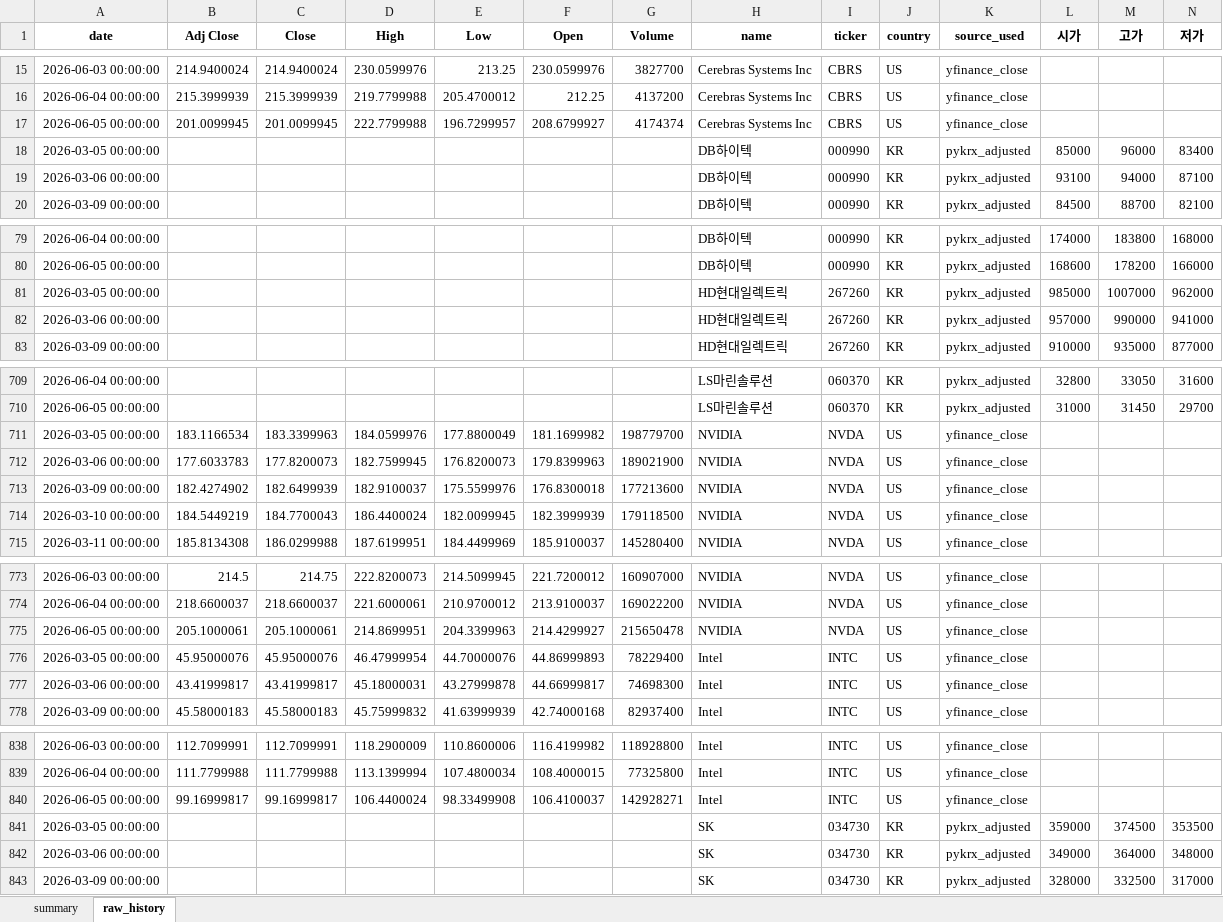
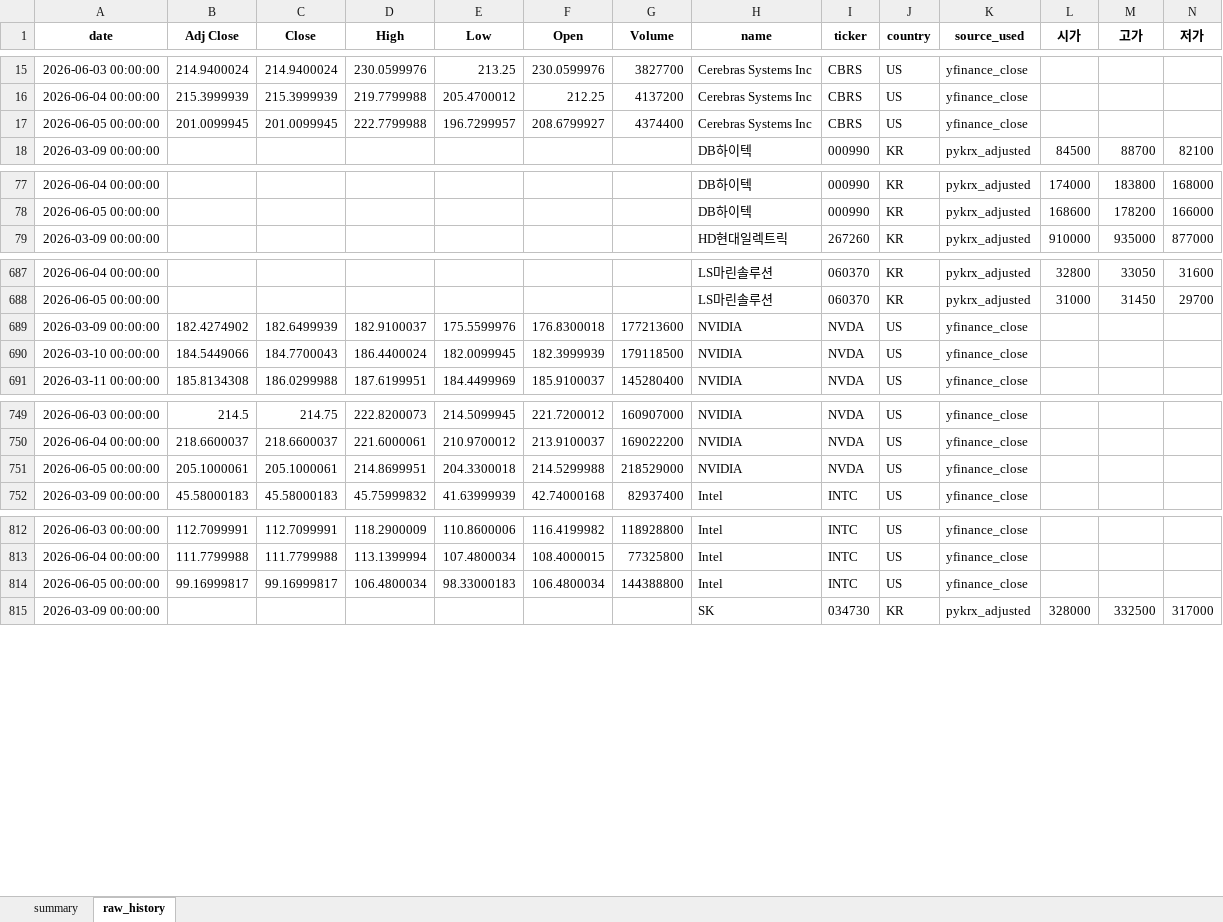
Before and after one commit to sehwankim0114/krx-watchlist-auto, an Excel workbook: latest/watchlist_latest.xlsx, sheet raw_history, drawn as a sheet; only a part is shown, gaps mark what is left out; values as stored, in another font and other column widths than the file's, no borders; removed rows and columns are numbered as before the commit, all else as after; rows hold the shown columns only; the diff covers the shown part only; the diff names each change by its address in the sheet, - before the commit and + after, or states it on an @@ line.

```diff
--- a/latest/watchlist_latest.xlsx (sheet raw_history)
+++ b/latest/watchlist_latest.xlsx (sheet raw_history)
-G17 (Volume): 4174374
+G17 (Volume): 4374400
-row 18: 2026-03-05 00:00:00 |  |  |  |  |  |  | DB하이텍 | 000990 | KR | pykrx_adjusted | 85000 | 96000 | 83400
-row 19: 2026-03-06 00:00:00 |  |  |  |  |  |  | DB하이텍 | 000990 | KR | pykrx_adjusted | 93100 | 94000 | 87100
-row 81: 2026-03-05 00:00:00 |  |  |  |  |  |  | HD현대일렉트릭 | 267260 | KR | pykrx_adjusted | 985000 | 1007000 | 962000
-row 82: 2026-03-06 00:00:00 |  |  |  |  |  |  | HD현대일렉트릭 | 267260 | KR | pykrx_adjusted | 957000 | 990000 | 941000
-row 711: 2026-03-05 00:00:00 | 183.1166534 | 183.3399963 | 184.0599976 | 177.8800049 | 181.1699982 | 198779700 | NVIDIA | NVDA | US | yfinance_close
-row 712: 2026-03-06 00:00:00 | 177.6033783 | 177.8200073 | 182.7599945 | 176.8200073 | 179.8399963 | 189021900 | NVIDIA | NVDA | US | yfinance_close
-B690 (Adj Close): 184.5449219
+B690 (Adj Close): 184.5449066
-E751 (Low): 204.3399963
+E751 (Low): 204.3300018
-F751 (Open): 214.4299927
+F751 (Open): 214.5299988
-G751 (Volume): 215650478
+G751 (Volume): 218529000
-row 776: 2026-03-05 00:00:00 | 45.95000076 | 45.95000076 | 46.47999954 | 44.70000076 | 44.86999893 | 78229400 | Intel | INTC | US | yfinance_close
-row 777: 2026-03-06 00:00:00 | 43.41999817 | 43.41999817 | 45.18000031 | 43.27999878 | 44.66999817 | 74698300 | Intel | INTC | US | yfinance_close
-D814 (High): 106.4400024
+D814 (High): 106.4800034
-E814 (Low): 98.33499908
+E814 (Low): 98.33000183
-F814 (Open): 106.4100037
+F814 (Open): 106.4800034
-G814 (Volume): 142928271
+G814 (Volume): 144388800
-row 841: 2026-03-05 00:00:00 |  |  |  |  |  |  | SK | 034730 | KR | pykrx_adjusted | 359000 | 374500 | 353500
-row 842: 2026-03-06 00:00:00 |  |  |  |  |  |  | SK | 034730 | KR | pykrx_adjusted | 349000 | 364000 | 348000
```
Also changed, not shown: 80 removed rows elsewhere in this sheet, sheet summary, 26 other files.
